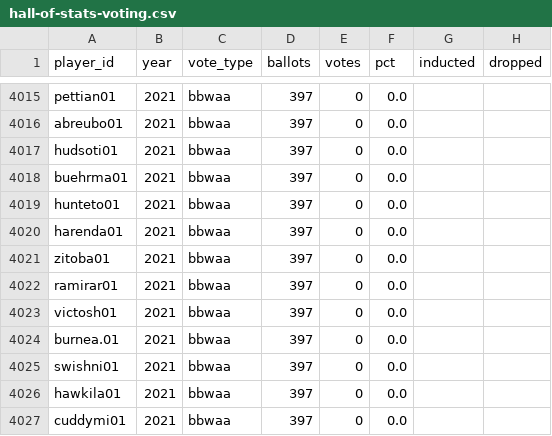
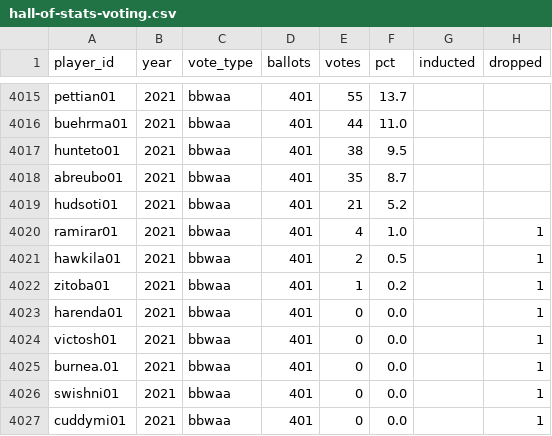
Before and after one commit to adarowski/Hall-of-Stats, a CSV file: public/hall-of-stats-voting.csv, drawn as a sheet; only a part is shown, gaps mark what is left out; removed rows and columns are numbered as before the commit, all else as after; the diff covers the shown part only; the diff names each change by its address in the sheet, - before the commit and + after, or states it on an @@ line.

```diff
--- a/public/hall-of-stats-voting.csv
+++ b/public/hall-of-stats-voting.csv
-D4015 (ballots): 397
+D4015 (ballots): 401
-E4015 (votes): 0
+E4015 (votes): 55
-F4015 (pct): 0.0
+F4015 (pct): 13.7
-row 4016: abreubo01 | 2021 | bbwaa | 397 | 0 | 0.0
-row 4017: hudsoti01 | 2021 | bbwaa | 397 | 0 | 0.0
-D4016:D4017 (ballots): 397
+D4016:D4017 (ballots): 401
-E4016 (votes): 0
+E4016 (votes): 44
-F4016 (pct): 0.0
+F4016 (pct): 11.0
-E4017 (votes): 0
+E4017 (votes): 38
-F4017 (pct): 0.0
+F4017 (pct): 9.5
+row 4018: abreubo01 | 2021 | bbwaa | 401 | 35 | 8.7
+row 4019: hudsoti01 | 2021 | bbwaa | 401 | 21 | 5.2
+row 4020: ramirar01 | 2021 | bbwaa | 401 | 4 | 1.0 |  | 1
+row 4021: hawkila01 | 2021 | bbwaa | 401 | 2 | 0.5 |  | 1
+row 4022: zitoba01 | 2021 | bbwaa | 401 | 1 | 0.2 |  | 1
-D4023 (ballots): 397
+D4023 (ballots): 401
-H4023 (dropped): (empty)
+H4023 (dropped): 1
-row 4021: zitoba01 | 2021 | bbwaa | 397 | 0 | 0.0
-row 4022: ramirar01 | 2021 | bbwaa | 397 | 0 | 0.0
-D4024:D4026 (ballots): 397
+D4024:D4026 (ballots): 401
-H4024:H4026 (dropped): (empty)
+H4024:H4026 (dropped): 1
-row 4026: hawkila01 | 2021 | bbwaa | 397 | 0 | 0.0
-D4027 (ballots): 397
+D4027 (ballots): 401
-H4027 (dropped): (empty)
+H4027 (dropped): 1
```
Also changed, not shown: 5 added rows, 5 removed rows and 21 edited cells elsewhere in this file, 1 other file.
